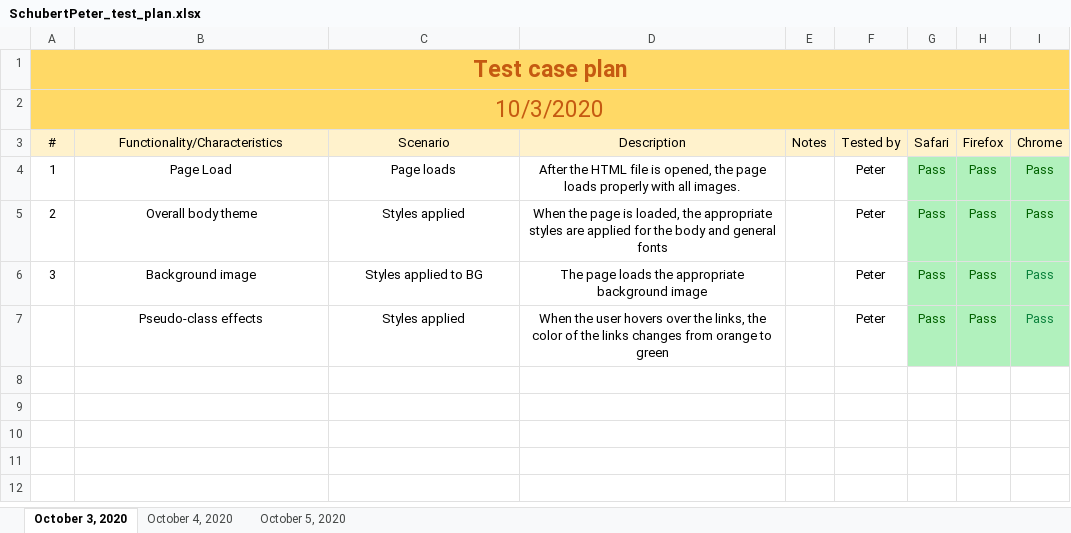
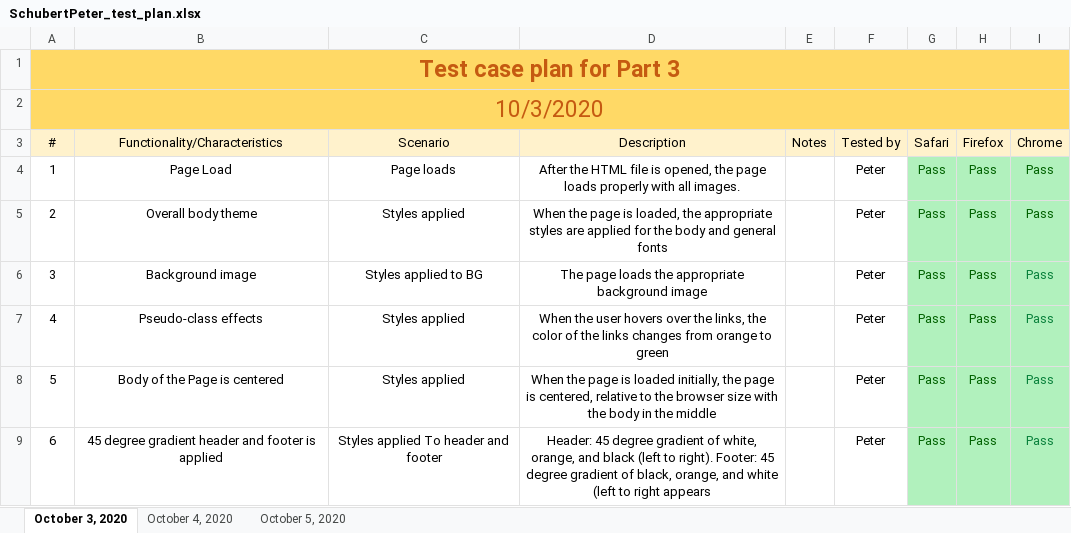
Before and after one commit to pschubert777/schubertPeter_cis435_p1, an Excel workbook: SchubertPeter_test_plan.xlsx, sheet October 3, 2020, drawn as a sheet; values as stored, in another font and other column widths than the file's, no borders; the diff names each change by its address in the sheet, - before the commit and + after, or states it on an @@ line.

Commit message:
Update SchubertPeter_test_plan.xlsx

```diff
--- a/SchubertPeter_test_plan.xlsx (sheet October 3, 2020)
+++ b/SchubertPeter_test_plan.xlsx (sheet October 3, 2020)
-A1 (#): Test case plan
+A1 (#): Test case plan for Part 3
-A7 (#): (empty)
+A7 (#): 4
+row 8: 5 | Body of the Page is centered | Styles applied | When the page is loaded initially, the page is centered, relative to the browser size with the body in the middle |  | Peter | Pass | Pass | Pass
+row 9: 6 | 45 degree gradient header and footer is applied | Styles applied To header and footer | Header: 45 degree gradient of white, orange, and black (left to right). Footer: 45 degree gradient of black, orange, and white (left to right appears |  | Peter | Pass | Pass | Pass
```
Also changed, not shown: sheet October 5, 2020, sheet October 4, 2020.
